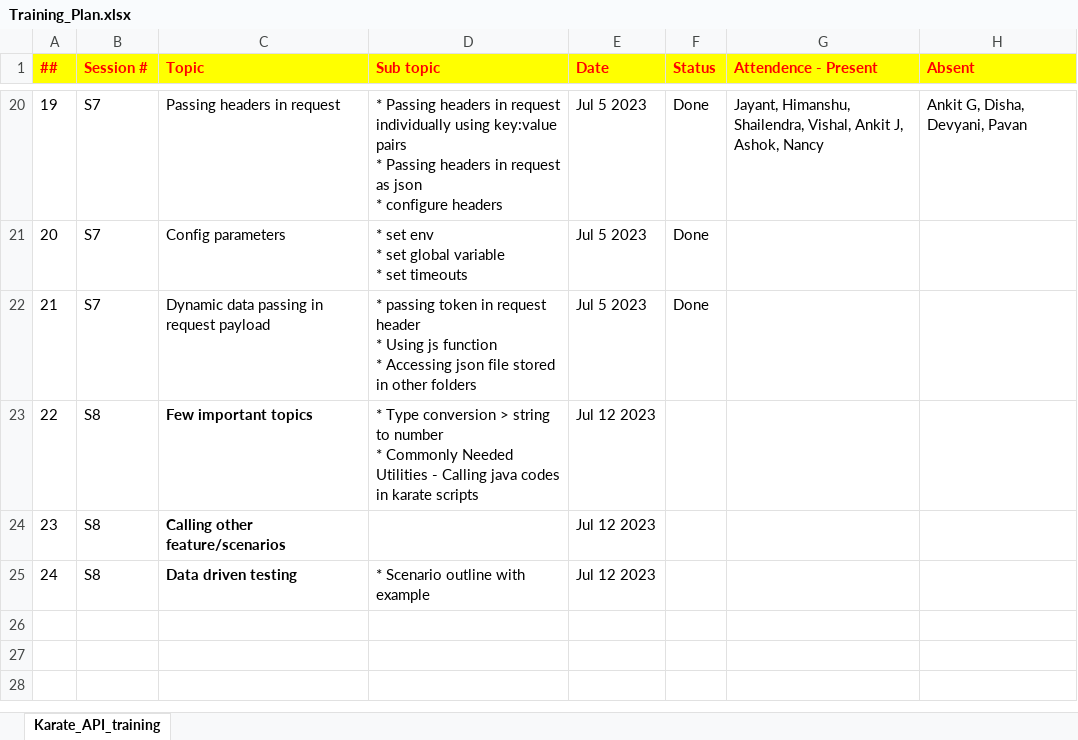
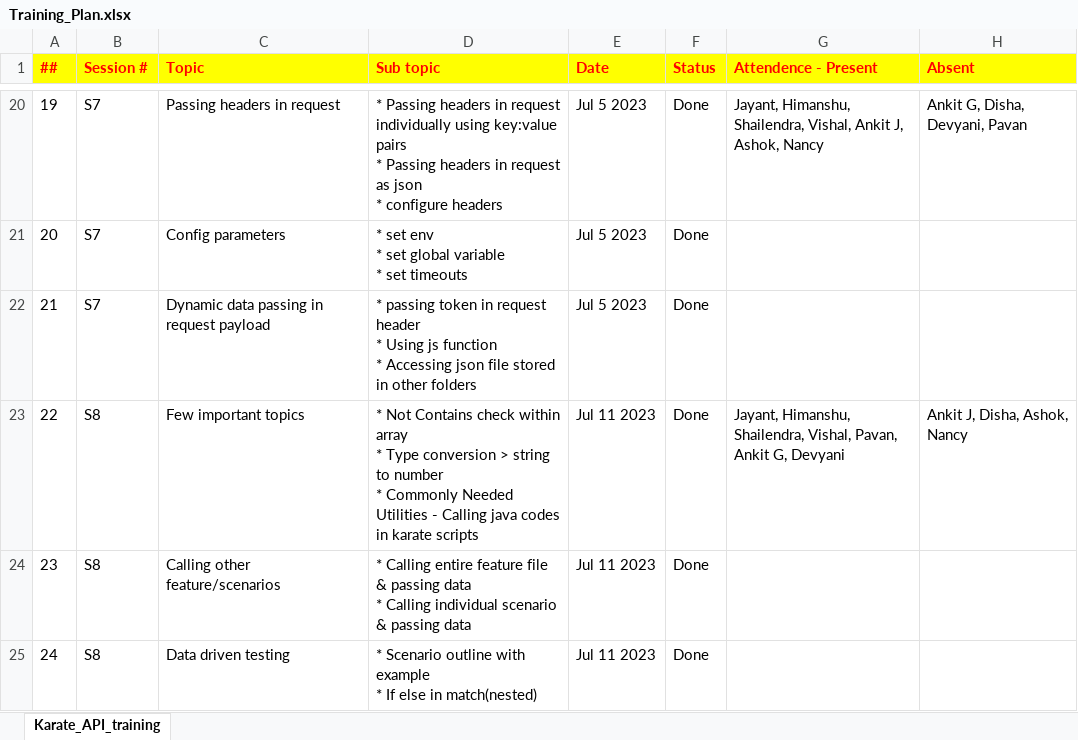
Before and after one commit to SHAILUCS/Karate_training, an Excel workbook: Training_Plan.xlsx, sheet Karate_API_training, drawn as a sheet; only a part is shown, gaps mark what is left out; values as stored, in another font and other column widths than the file's, no borders; ↵ is a line break in a cell; the diff names each change by its address in the sheet, - before the commit and + after, or states it on an @@ line.

Commit message:
Session 8 codes

```diff
--- a/Training_Plan.xlsx (sheet Karate_API_training)
+++ b/Training_Plan.xlsx (sheet Karate_API_training)
-C23:C25 bold: on
+C23:C25 bold: off
-D23 (Sub topic): * Type conversion…
+D23 (Sub topic): * Not Contains check within array ↵ * Type conversion…
-E23:E25 (Date): Jul 12 2023
+E23:E25 (Date): Jul 11 2023
-F23:F25 (Status): (empty)
+F23:F25 (Status): Done
-G23 (Attendence - Present): (empty)
+G23 (Attendence - Present): Jayant, Himanshu, Shailendra, Vishal, Pavan, Ankit G, Devyani
-H23 (Absent): (empty)
+H23 (Absent): Ankit J, Disha, Ashok, Nancy
-D24 (Sub topic): (empty)
+D24 (Sub topic): * Calling entire feature file & passing data ↵ * Calling individual scenario & passing data
-D25 (Sub topic): * Scenario outline with example
+D25 (Sub topic): * Scenario outline with example ↵ * If else in match(nested)
```
Also changed, not shown: 8 other files.
